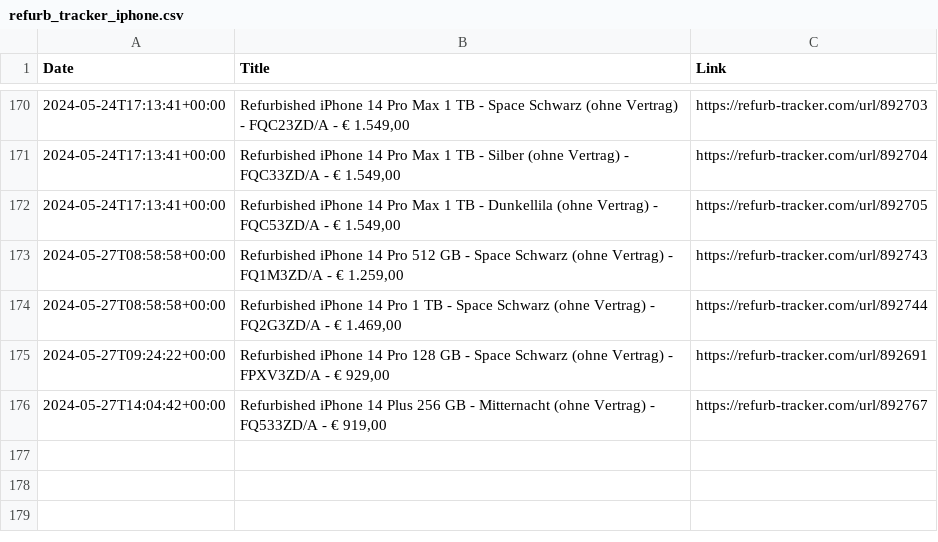
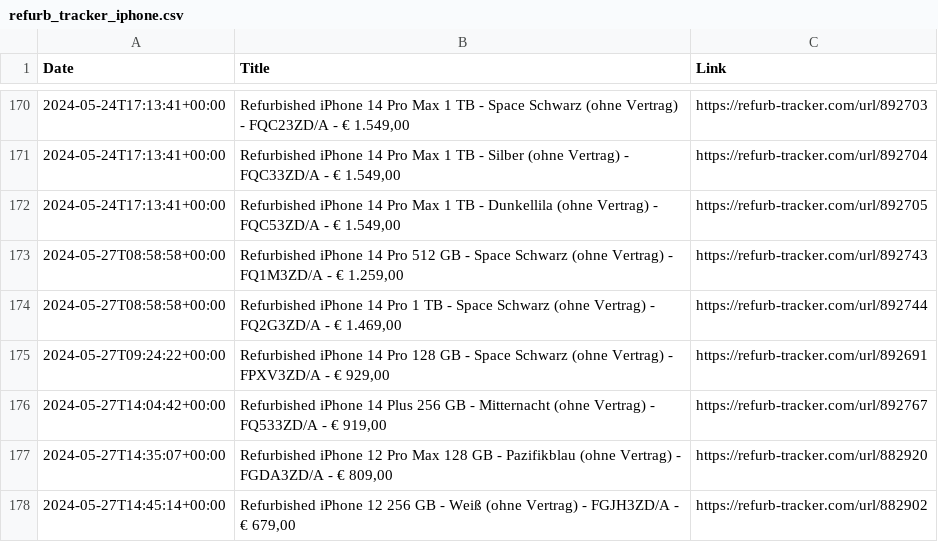
Before and after one commit to felconmar/refurb-tracker-history, a CSV file: data/at/refurb_tracker_iphone.csv, drawn as a sheet; only a part is shown, gaps mark what is left out; the diff names each change by its address in the sheet, - before the commit and + after, or states it on an @@ line.

```diff
--- a/data/at/refurb_tracker_iphone.csv
+++ b/data/at/refurb_tracker_iphone.csv
+row 177: 2024-05-27T14:35:07+00:00 | Refurbished iPhone 12 Pro Max 128 GB - Pazifikblau (ohne Vertrag) - FGDA3ZD/A - € 809,00 | https://refurb-tracker.com/url/882920
+row 178: 2024-05-27T14:45:14+00:00 | Refurbished iPhone 12 256 GB - Weiß (ohne Vertrag) - FGJH3ZD/A - € 679,00 | https://refurb-tracker.com/url/882902
```
Also changed, not shown: data/bx/refurb_tracker_iphone.csv, data/ch/refurb_tracker_iphone.csv, 8 other files.
